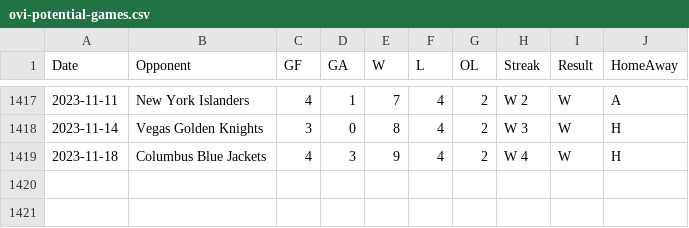
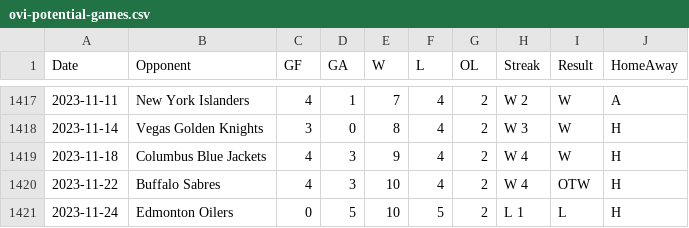
Before and after one commit to jeffreyz374/Ovi-Gretzky-Comparison-Project, a CSV file: Data/ovi-potential-games.csv, drawn as a sheet; only a part is shown, gaps mark what is left out.

Commit message:
added games for Nov 22nd and Nov 24th

```diff
--- a/Data/ovi-potential-games.csv
+++ b/Data/ovi-potential-games.csv
@@ -1419 +1419,3 @@
 2023-11-18,"Columbus Blue Jackets",4,3,9,4,2,"W 4","W","H"
+2023-11-22,"Buffalo Sabres",4,3,10,4,2,"W 4","OTW","H"
+2023-11-24,"Edmonton Oilers",0,5,10,5,2,"L 1","L","H"
```
